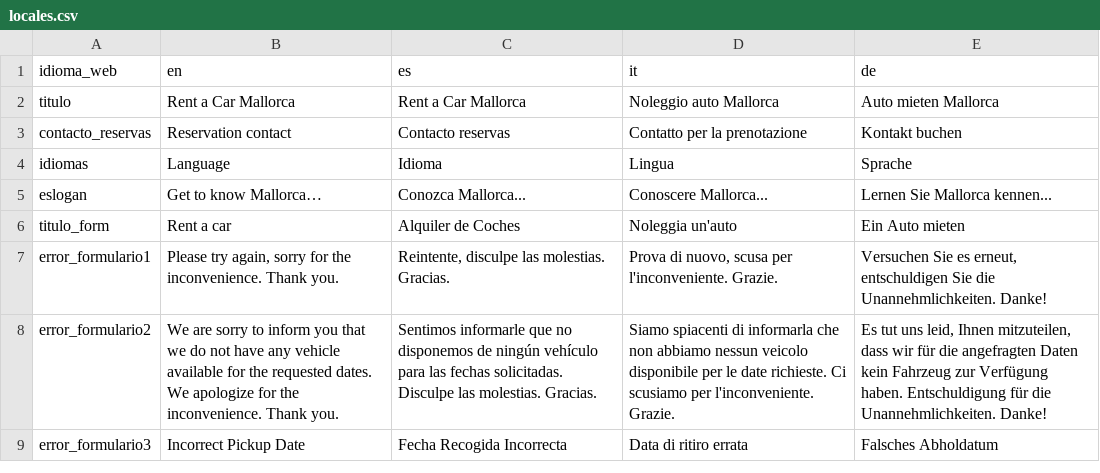
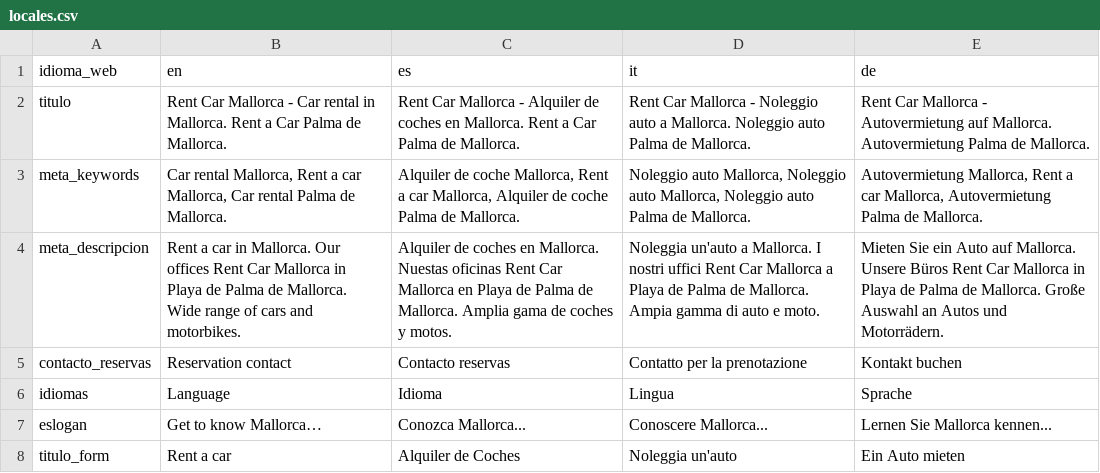
Before and after one commit to sosan/colaborador-rent-a-car-backend, a CSV file: locales/locales.csv, drawn as a sheet; only a part is shown; the shorter side is filled out with more unchanged rows.

```diff
--- a/locales/locales.csv
+++ b/locales/locales.csv
@@ -1,3 +1,5 @@
 idioma_web,en,es,it,de
-titulo,Rent a Car Mallorca,Rent a Car Mallorca,Noleggio auto Mallorca,Auto mieten Mallorca
+titulo,Rent Car Mallorca - Car rental in Mallorca. Rent a Car Palma de Mallorca.,Rent Car Mallorca - Alquiler de coches en Mallorca. Rent a Car Palma de Mallorca.,Rent Car Mallorca - Noleggio auto a Mallorca. Noleggio auto Palma de Mallorca.,Rent Car Mallorca - Autovermietung auf Mallorca. Autovermietung Palma de Mallorca.
+meta_keywords,"Car rental Mallorca, Rent a car Mallorca, Car rental Palma de Mallorca.","Alquiler de coche Mallorca, Rent a car Mallorca, Alquiler de coche Palma de Mallorca.","Noleggio auto Mallorca, Noleggio auto Mallorca, Noleggio auto Palma de Mallorca.","Autovermietung Mallorca, Rent a car Mallorca, Autovermietung Palma de Mallorca."
+meta_descripcion,Rent a car in Mallorca. Our offices Rent Car Mallorca in Playa de Palma de Mallorca. Wide range of cars and motorbikes. ,Alquiler de coches en Mallorca. Nuestas oficinas Rent Car Mallorca en Playa de Palma de Mallorca. Amplia gama de coches y motos.,Noleggia un'auto a Mallorca. I nostri uffici Rent Car Mallorca a Playa de Palma de Mallorca. Ampia gamma di auto e moto.,Mieten Sie ein Auto auf Mallorca. Unsere Büros Rent Car Mallorca in Playa de Palma de Mallorca. Große Auswahl an Autos und Motorrädern.
 contacto_reservas,Reservation contact,Contacto reservas,Contatto per la prenotazione,Kontakt buchen
```
Also changed, not shown: 2 other files.
